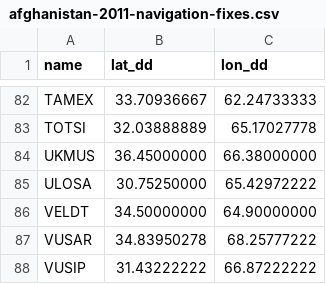
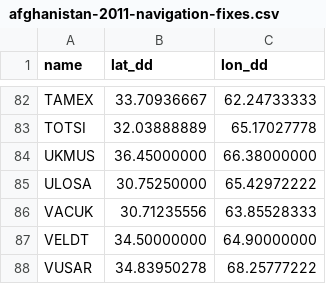
Before and after one commit to birkenmoped/Operation-Mountain-Watch, a CSV file: data/air-operations/airspace/afghanistan-2011-navigation-fixes.csv, drawn as a sheet; only a part is shown, gaps mark what is left out; the shorter side is filled out with more unchanged rows.

Commit message:
Complete 2011 Afghanistan navigation fix register

```diff
--- a/data/air-operations/airspace/afghanistan-2011-navigation-fixes.csv
+++ b/data/air-operations/airspace/afghanistan-2011-navigation-fixes.csv
@@ -85,2 +85,3 @@ UKMUS,36.45000000,66.38000000
 ULOSA,30.75250000,65.42972222
+VACUK,30.71235556,63.85528333
 VELDT,34.50000000,64.90000000
```
